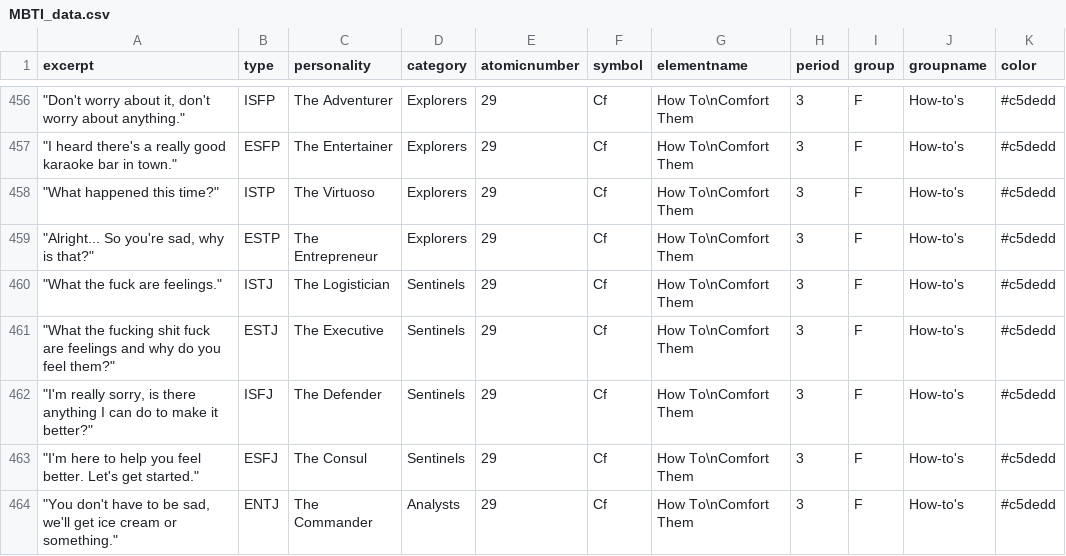
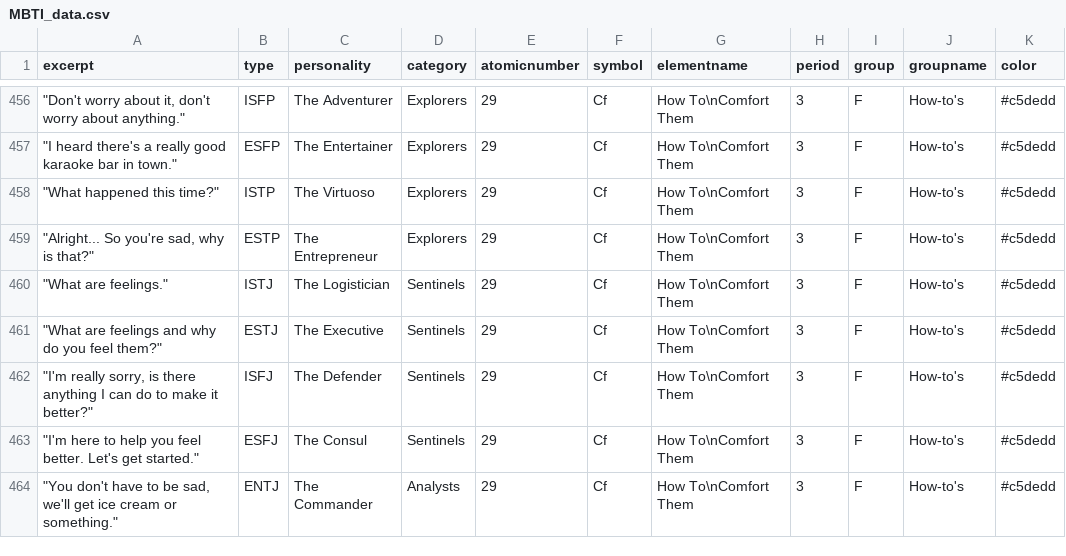
Before and after one commit to Vanessawhj/MBTI-personalities, a CSV file: MBTI_data.csv, drawn as a sheet; only a part is shown, gaps mark what is left out; the diff names each change by its address in the sheet, - before the commit and + after, or states it on an @@ line.

Commit message:
Update MBTI_data.csv

```diff
--- a/MBTI_data.csv
+++ b/MBTI_data.csv
-A460 (excerpt): "What the fuck are feelings."
+A460 (excerpt): "What are feelings."
-A461 (excerpt): "What the fucking shit fuck are feelings…
+A461 (excerpt): "What are feelings…
```
